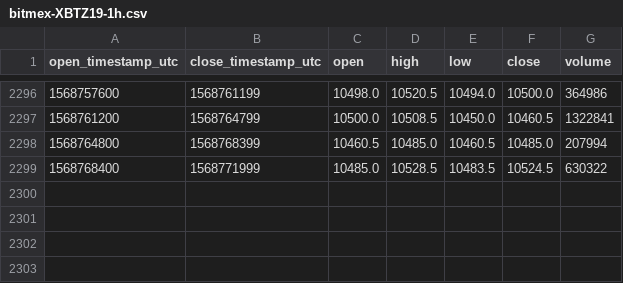
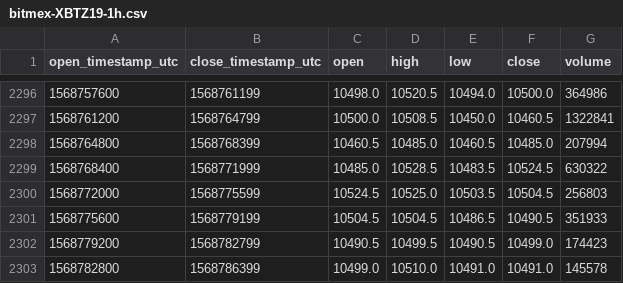
Before and after one commit to cryptobigbro/bitmex-XBTZ19, a CSV file: bitmex-XBTZ19-1h.csv, drawn as a sheet; only a part is shown, gaps mark what is left out; the diff names each change by its address in the sheet, - before the commit and + after, or states it on an @@ line.

Commit message:
Update OHLCV data.

```diff
--- a/bitmex-XBTZ19-1h.csv
+++ b/bitmex-XBTZ19-1h.csv
+row 2300: 1568772000 | 1568775599 | 10524.5 | 10525.0 | 10503.5 | 10504.5 | 256803
+row 2301: 1568775600 | 1568779199 | 10504.5 | 10504.5 | 10486.5 | 10490.5 | 351933
+row 2302: 1568779200 | 1568782799 | 10490.5 | 10499.5 | 10490.5 | 10499.0 | 174423
+row 2303: 1568782800 | 1568786399 | 10499.0 | 10510.0 | 10491.0 | 10491.0 | 145578
```
